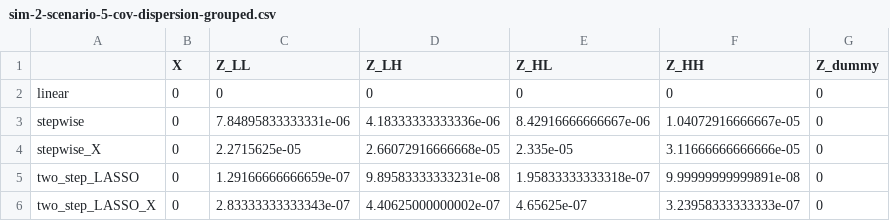
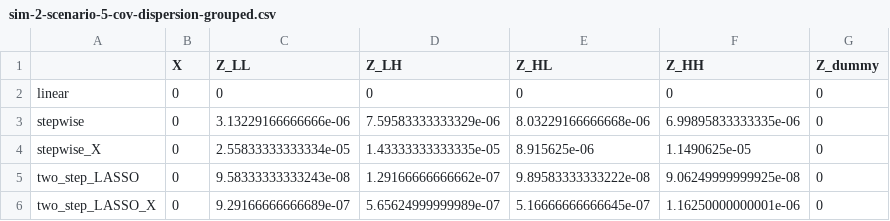
Before and after one commit to RaspberryEmma/OLD-Confounder-Handling-Sim-Study, a CSV file: data/sim-2-scenario-5-cov-dispersion-grouped.csv, drawn as a sheet.

```diff
--- a/data/sim-2-scenario-5-cov-dispersion-grouped.csv
+++ b/data/sim-2-scenario-5-cov-dispersion-grouped.csv
@@ -2,5 +2,5 @@
 "linear",0,0,0,0,0,0
-"stepwise",0,7.84895833333331e-06,4.18333333333336e-06,8.42916666666667e-06,1.04072916666667e-05,0
-"stepwise_X",0,2.2715625e-05,2.66072916666668e-05,2.335e-05,3.11666666666666e-05,0
-"two_step_LASSO",0,1.29166666666659e-07,9.89583333333231e-08,1.95833333333318e-07,9.99999999999891e-08,0
-"two_step_LASSO_X",0,2.83333333333343e-07,4.40625000000002e-07,4.65625e-07,3.23958333333333e-07,0
+"stepwise",0,3.13229166666666e-06,7.59583333333329e-06,8.03229166666668e-06,6.99895833333335e-06,0
+"stepwise_X",0,2.55833333333334e-05,1.43333333333335e-05,8.915625e-06,1.1490625e-05,0
+"two_step_LASSO",0,9.58333333333243e-08,1.29166666666662e-07,9.89583333333222e-08,9.06249999999925e-08,0
+"two_step_LASSO_X",0,9.29166666666689e-07,5.65624999999989e-07,5.16666666666645e-07,1.16250000000001e-06,0
```
Also changed, not shown: data/sim-1-scenario-5-cov-dispersion-grouped.csv, data/sim-1-scenario-6-cov-dispersion-grouped.csv, 43 other files.
